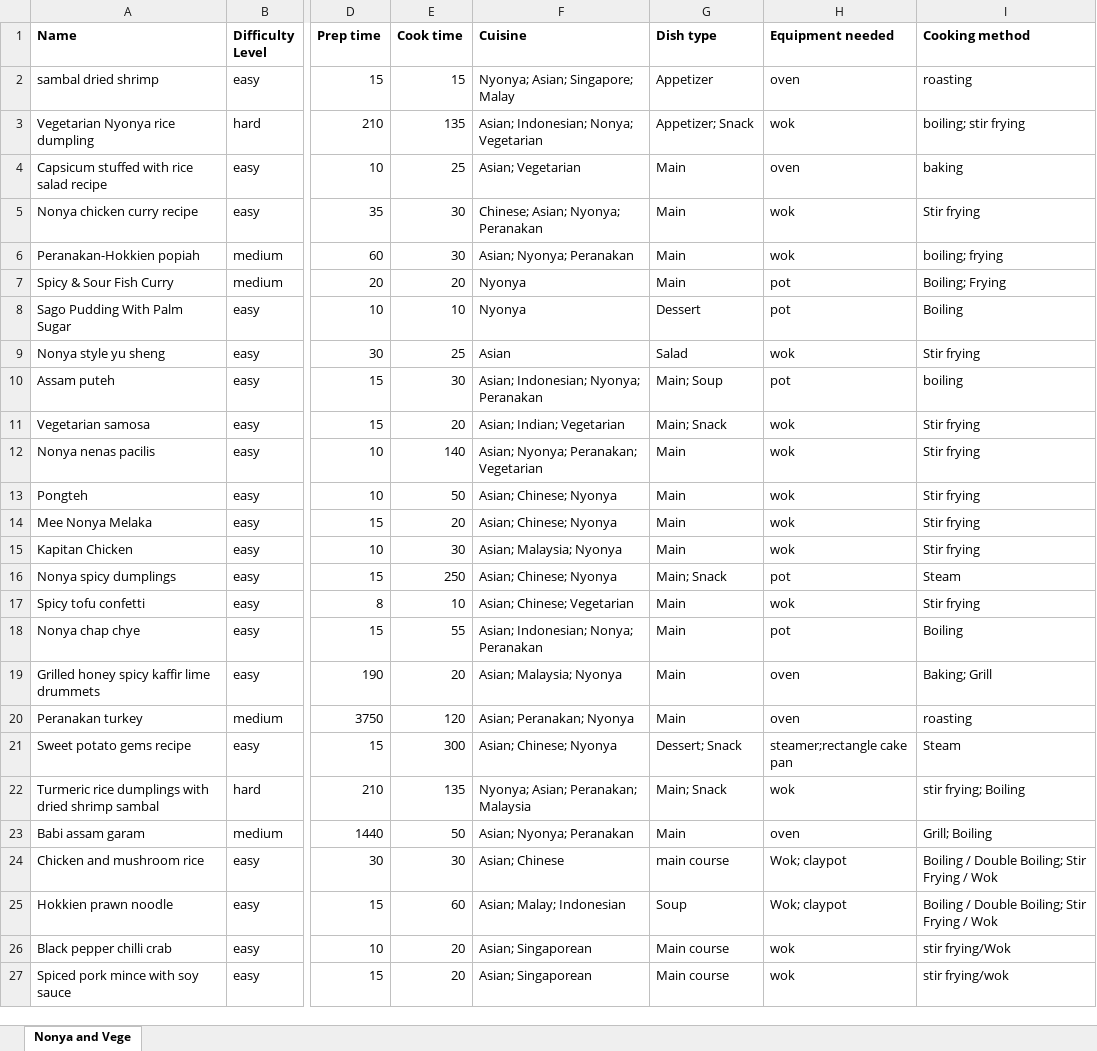
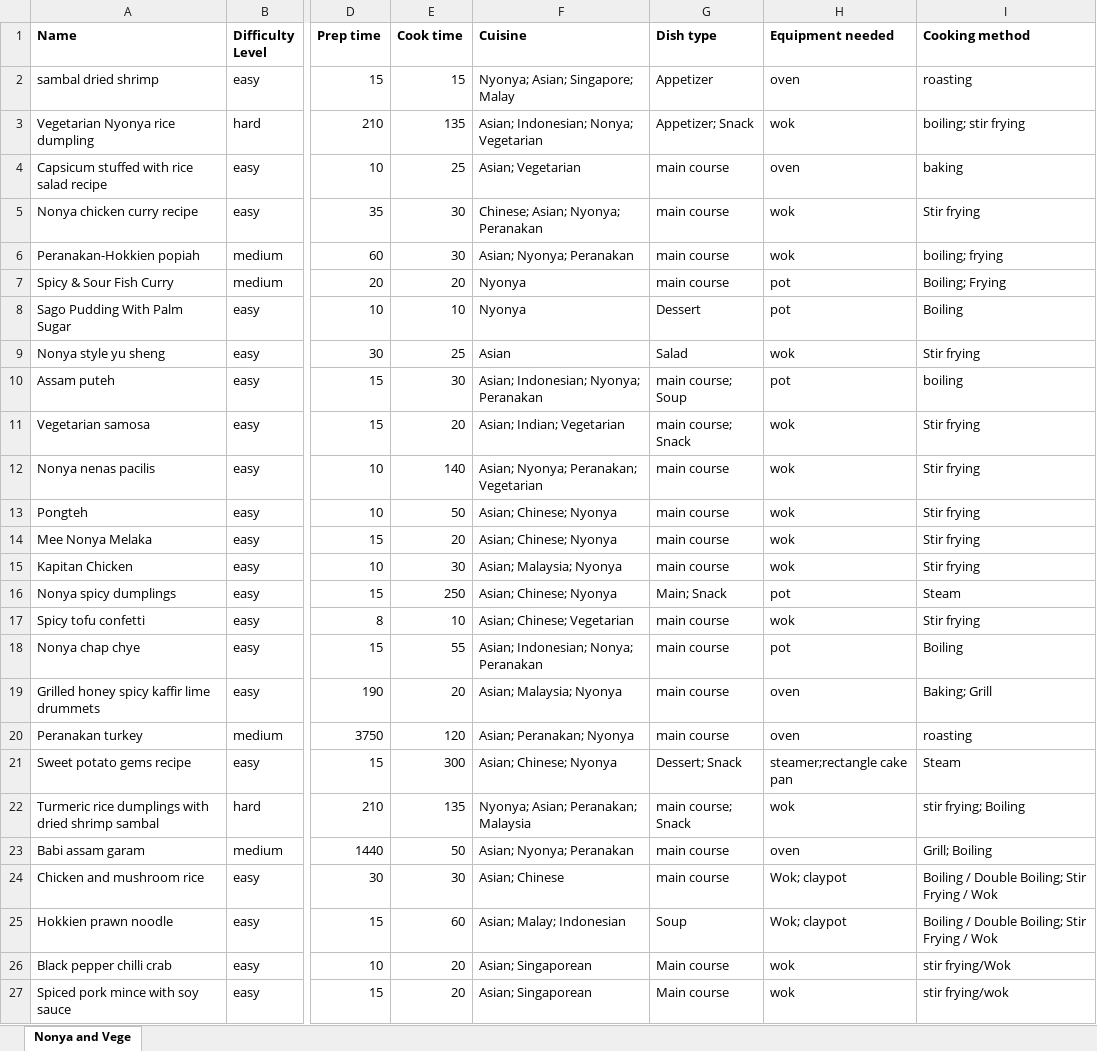
Before and after one commit to arynchoong/MTech-KE-CBR, an Excel workbook: recipeData/CombineRecipes.xlsx, sheet Nonya and Vege, drawn as a sheet; only a part is shown, gaps mark what is left out; values as stored, in another font and other column widths than the file's, no borders; the diff covers the shown part only; the diff names each change by its address in the sheet, - before the commit and + after, or states it on an @@ line.

```diff
--- a/recipeData/CombineRecipes.xlsx (sheet Nonya and Vege)
+++ b/recipeData/CombineRecipes.xlsx (sheet Nonya and Vege)
-G4:G7 (Dish type): Main
+G4:G7 (Dish type): main course
-G10 (Dish type): Main; Soup
+G10 (Dish type): main course; Soup
-G11 (Dish type): Main; Snack
+G11 (Dish type): main course; Snack
-G12:G15 (Dish type): Main
+G12:G15 (Dish type): main course
-G17:G20 (Dish type): Main
+G17:G20 (Dish type): main course
-G22 (Dish type): Main; Snack
+G22 (Dish type): main course; Snack
-G23 (Dish type): Main
+G23 (Dish type): main course
```
Also changed, not shown: 26 edited cells elsewhere in this sheet.
